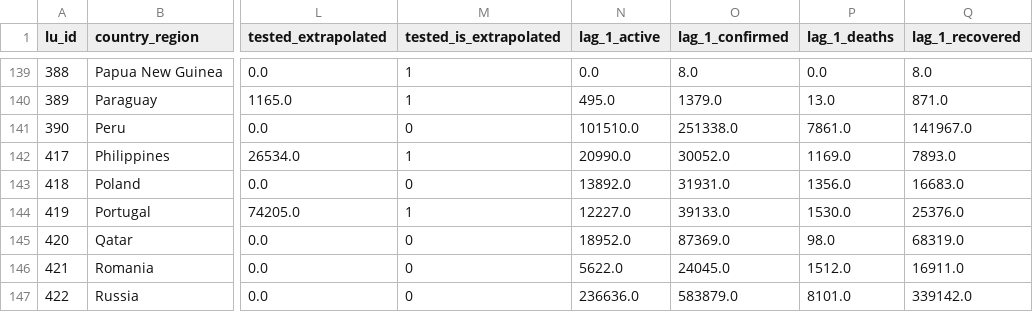
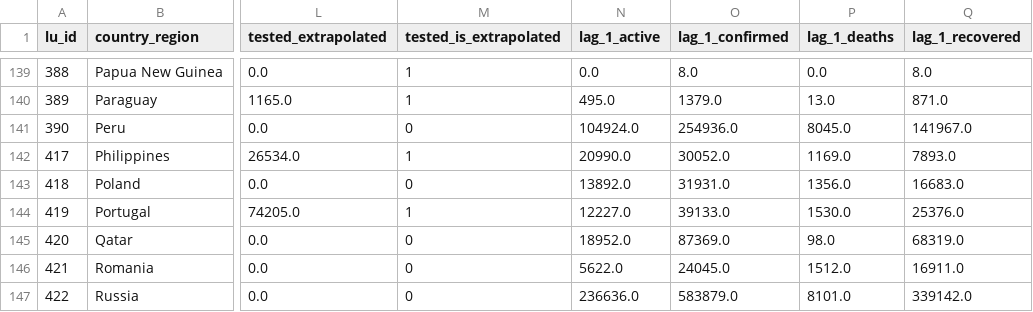
Before and after one commit to v4lue4dded/covid-19, a TSV file: df_data_clean_max_date.tsv, drawn as a sheet; only a part is shown, gaps mark what is left out; the diff names each change by its address in the sheet, - before the commit and + after, or states it on an @@ line.

Commit message:
date update: 2020-06-24 02:00:13

```diff
--- a/df_data_clean_max_date.tsv
+++ b/df_data_clean_max_date.tsv
-N141 (lag_1_active): 101510.0
+N141 (lag_1_active): 104924.0
-O141 (lag_1_confirmed): 251338.0
+O141 (lag_1_confirmed): 254936.0
-P141 (lag_1_deaths): 7861.0
+P141 (lag_1_deaths): 8045.0
```
Also changed, not shown: 2 other files.
